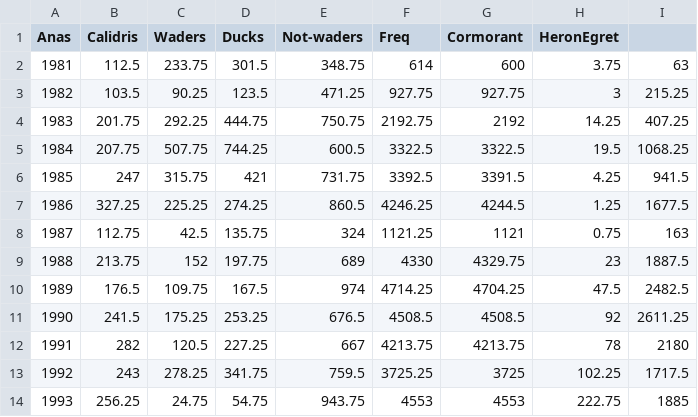
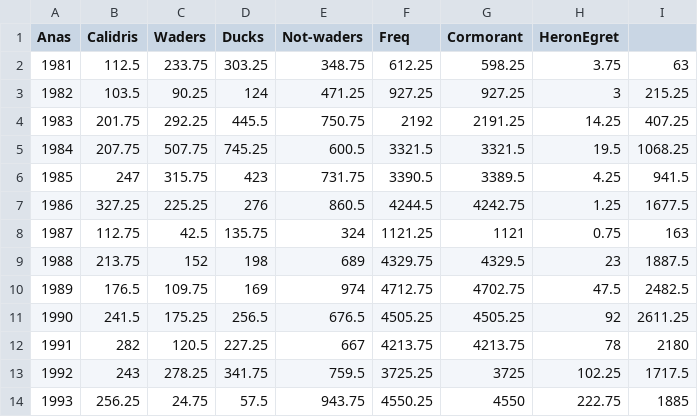
Before and after one commit to fbarraquand/BirdTimeSeries_Teich, a CSV file: IN/warmseason_abundances_summed.csv, drawn as a sheet; only a part is shown; the diff covers the shown part only.

```diff
--- a/IN/warmseason_abundances_summed.csv
+++ b/IN/warmseason_abundances_summed.csv
@@ -1,14 +1,14 @@
 "Anas";"Calidris";"Waders";"Ducks";"Not-waders";"Freq";"Cormorant";"HeronEgret"
-"1981";112.5;233.75;301.5;348.75;614;600;3.75;63
-"1982";103.5;90.25;123.5;471.25;927.75;927.75;3;215.25
-"1983";201.75;292.25;444.75;750.75;2192.75;2192;14.25;407.25
-"1984";207.75;507.75;744.25;600.5;3322.5;3322.5;19.5;1068.25
-"1985";247;315.75;421;731.75;3392.5;3391.5;4.25;941.5
-"1986";327.25;225.25;274.25;860.5;4246.25;4244.5;1.25;1677.5
+"1981";112.5;233.75;303.25;348.75;612.25;598.25;3.75;63
+"1982";103.5;90.25;124;471.25;927.25;927.25;3;215.25
+"1983";201.75;292.25;445.5;750.75;2192;2191.25;14.25;407.25
+"1984";207.75;507.75;745.25;600.5;3321.5;3321.5;19.5;1068.25
+"1985";247;315.75;423;731.75;3390.5;3389.5;4.25;941.5
+"1986";327.25;225.25;276;860.5;4244.5;4242.75;1.25;1677.5
 "1987";112.75;42.5;135.75;324;1121.25;1121;0.75;163
-"1988";213.75;152;197.75;689;4330;4329.75;23;1887.5
-"1989";176.5;109.75;167.5;974;4714.25;4704.25;47.5;2482.5
-"1990";241.5;175.25;253.25;676.5;4508.5;4508.5;92;2611.25
+"1988";213.75;152;198;689;4329.75;4329.5;23;1887.5
+"1989";176.5;109.75;169;974;4712.75;4702.75;47.5;2482.5
+"1990";241.5;175.25;256.5;676.5;4505.25;4505.25;92;2611.25
 "1991";282;120.5;227.25;667;4213.75;4213.75;78;2180
 "1992";243;278.25;341.75;759.5;3725.25;3725;102.25;1717.5
-"1993";256.25;24.75;54.75;943.75;4553;4553;222.75;1885
+"1993";256.25;24.75;57.5;943.75;4550.25;4550;222.75;1885
```
Also changed, not shown: 39 edited cells elsewhere in this file, IN/coldseason_abundances_asdataframe_summed.csv, IN/coldseason_abundances_summed.csv, 19 other files.
